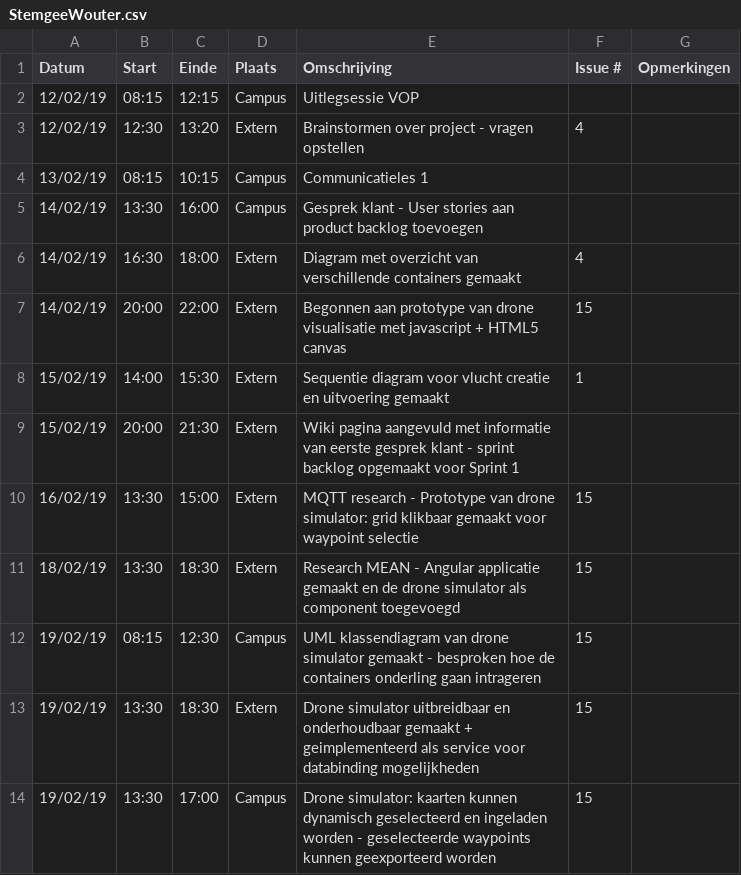
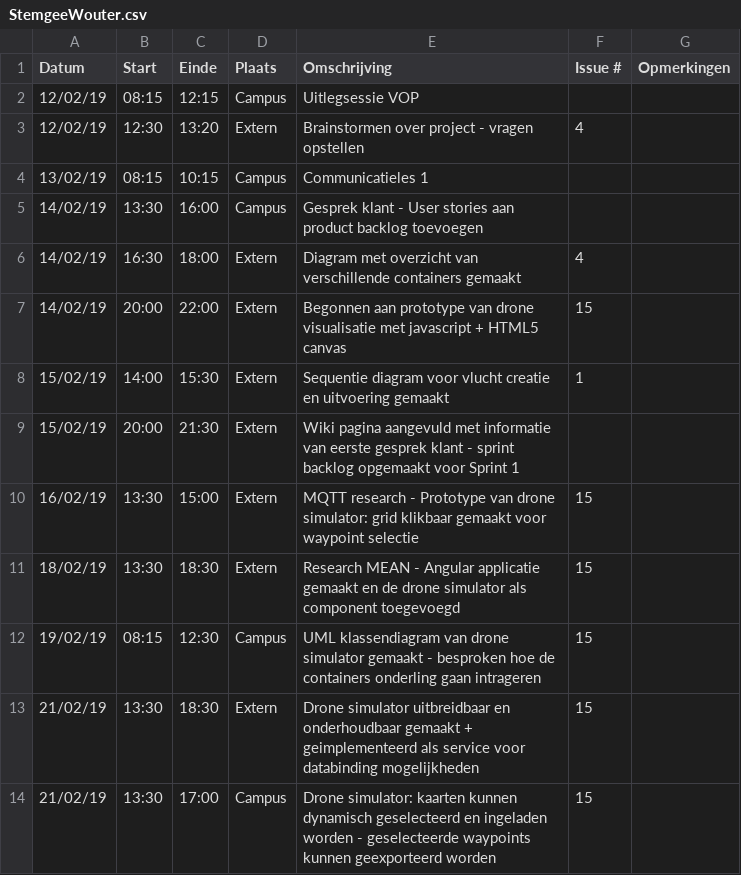
Before and after one commit to WouterStemgee/inventory-management-system-autonomous-drones, a CSV file: logboeken/StemgeeWouter.csv, drawn as a sheet.

Commit message:
Update StemgeeWouter.csv

```diff
--- a/logboeken/StemgeeWouter.csv
+++ b/logboeken/StemgeeWouter.csv
@@ -12,3 +12,3 @@ Datum,Start,Einde,Plaats,Omschrijving,Issue #,Opmerkingen
 19/02/19,08:15,12:30,Campus,UML klassendiagram van drone simulator gemaakt - besproken hoe de containers onderling gaan intrageren,15,
-19/02/19,13:30,18:30,Extern,Drone simulator uitbreidbaar en onderhoudbaar gemaakt + geimplementeerd als service voor databinding mogelijkheden,15,
-19/02/19,13:30,17:00,Campus,Drone simulator: kaarten kunnen dynamisch geselecteerd en ingeladen worden - geselecteerde waypoints kunnen geexporteerd worden,15,
+21/02/19,13:30,18:30,Extern,Drone simulator uitbreidbaar en onderhoudbaar gemaakt + geimplementeerd als service voor databinding mogelijkheden,15,
+21/02/19,13:30,17:00,Campus,Drone simulator: kaarten kunnen dynamisch geselecteerd en ingeladen worden - geselecteerde waypoints kunnen geexporteerd worden,15,
```
